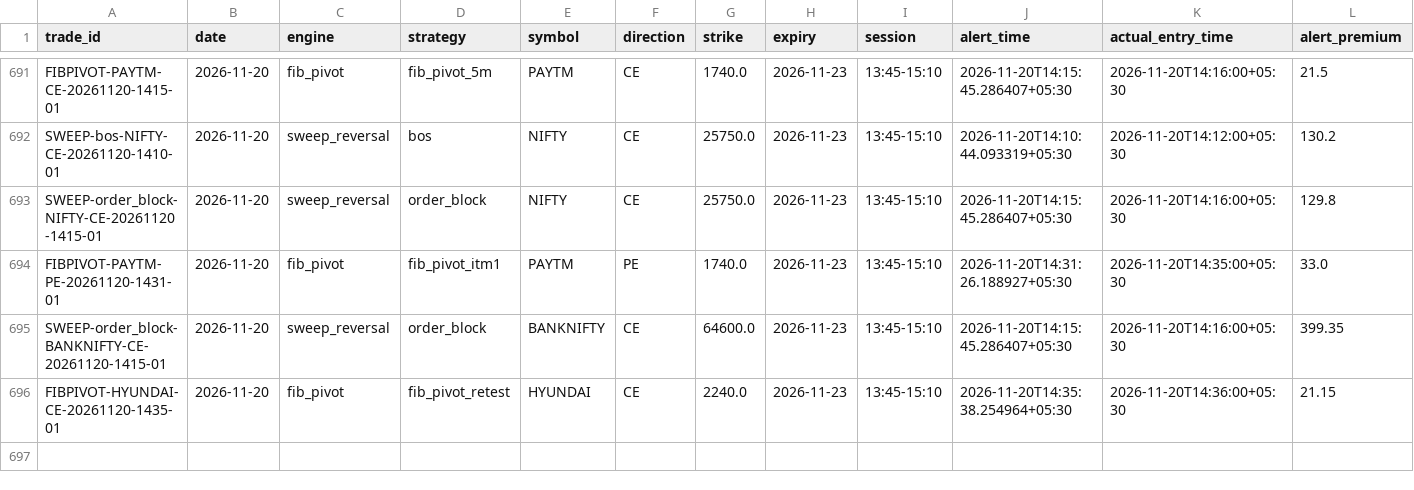
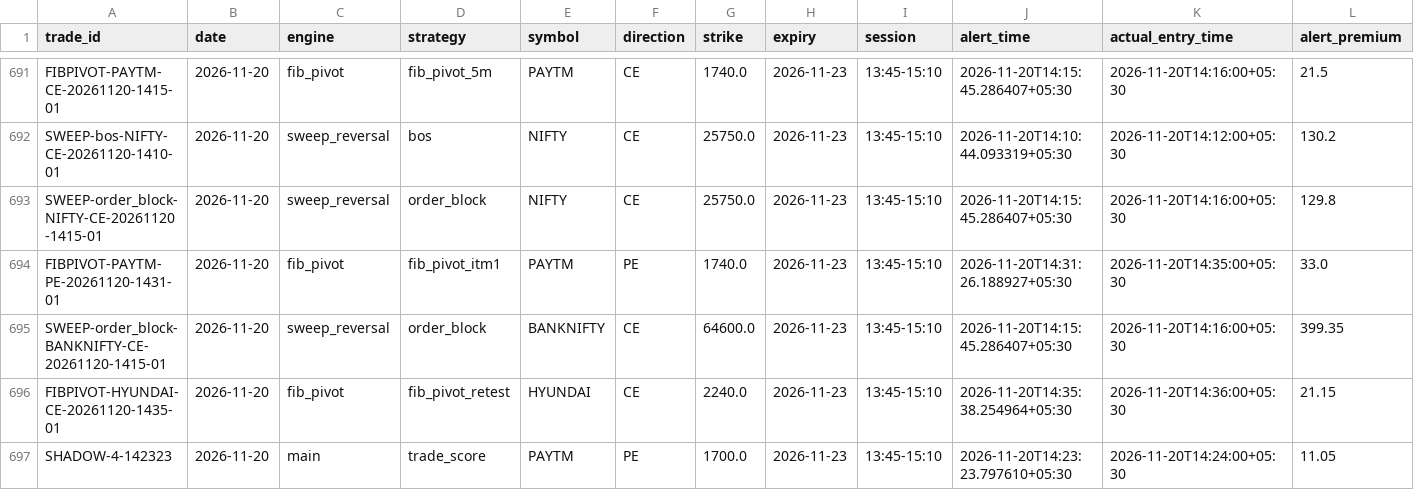
Before and after one commit to kothasanketh93-afk/options-alert-scanner, a CSV file: ledger/outcomes.csv, drawn as a sheet; only a part is shown, gaps mark what is left out; rows hold the shown columns only; the diff names each change by its address in the sheet, - before the commit and + after, or states it on an @@ line.

```diff
--- a/ledger/outcomes.csv
+++ b/ledger/outcomes.csv
+row 697: SHADOW-4-142323 | 2026-11-20 | main | trade_score | PAYTM | PE | 1700.0 | 2026-11-23 | 13:45-15:10 | 2026-11-20T14:23:23.797610+05:30 | 2026-11-20T14:24:00+05:30 | 11.05
```
Also changed, not shown: ledger/pattern_tape/2026-11-20.csv, 3 other files.
